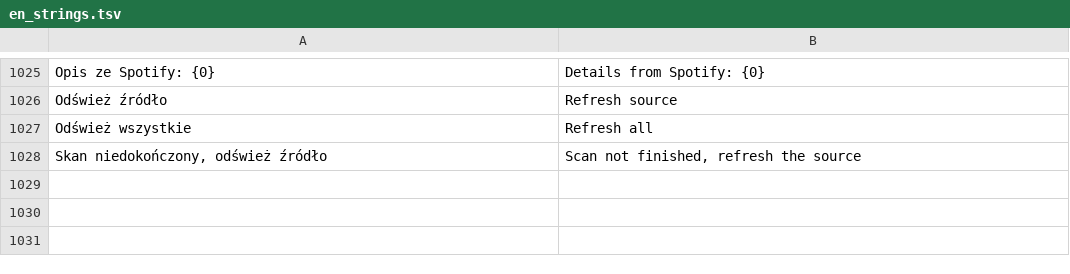
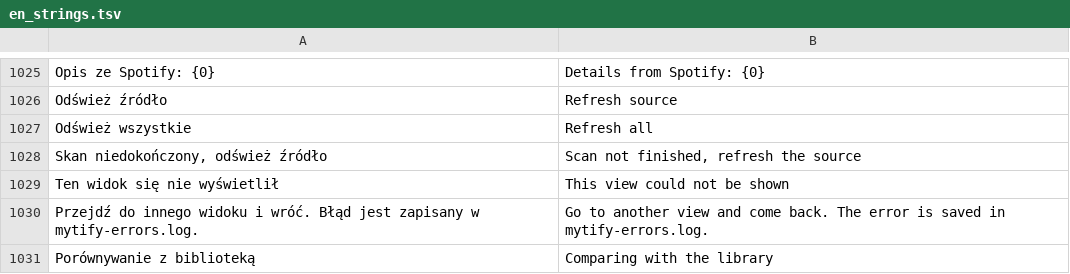
Before and after one commit to m6a6t6i-hue/Mytify, a TSV file: tools/en_strings.tsv, drawn as a sheet; only a part is shown, gaps mark what is left out; the diff names each change by its address in the sheet, - before the commit and + after, or states it on an @@ line.

```diff
--- a/tools/en_strings.tsv
+++ b/tools/en_strings.tsv
+row 1029: Ten widok się nie wyświetlił | This view could not be shown
+row 1030: Przejdź do innego widoku i wróć. Błąd jest zapisany w mytify-errors.log. | Go to another view and come back. The error is saved in mytify-errors.log.
+row 1031: Porównywanie z biblioteką | Comparing with the library
```
Also changed, not shown: 13 other files.
